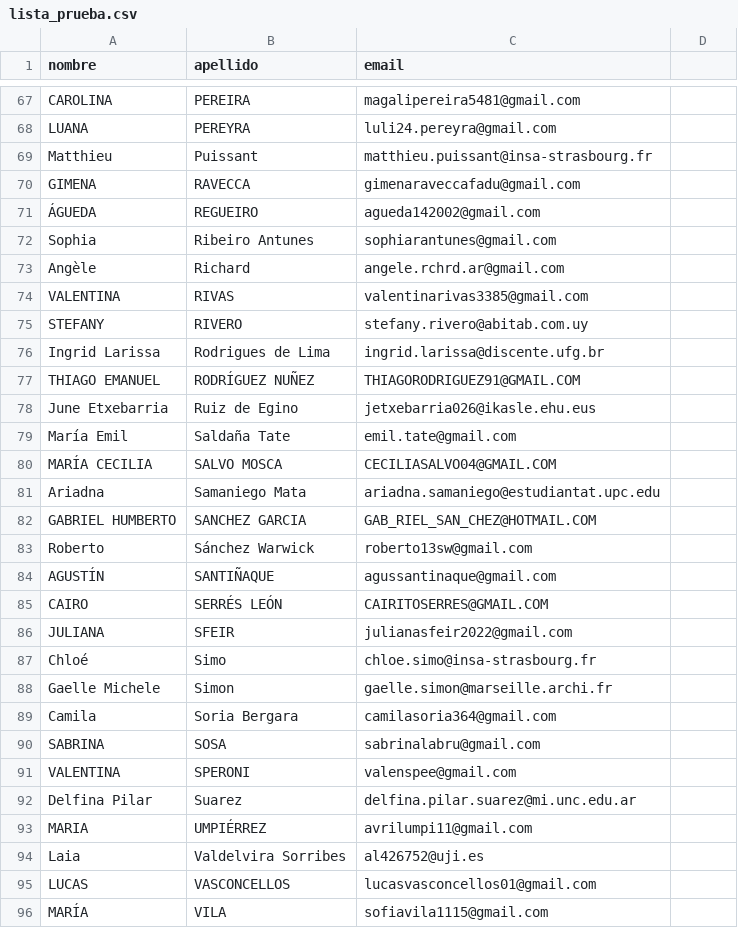
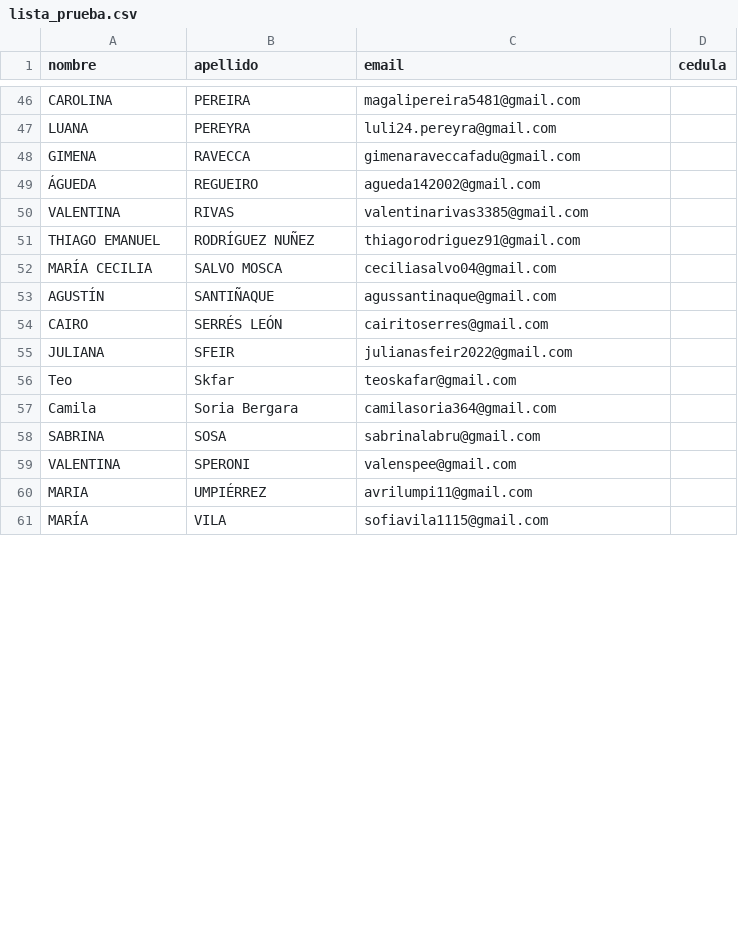
Before and after one commit to milimis/asistencia-taller-v, a CSV file: backend/data/lista_prueba.csv, drawn as a sheet; only a part is shown, gaps mark what is left out; the diff covers the shown part only.

```diff
--- a/backend/data/lista_prueba.csv
+++ b/backend/data/lista_prueba.csv
@@ -1 +1 @@
-nombre;apellido;email
+nombre;apellido;email;cedula
@@ -69 +47,0 @@ LUANA;PEREYRA;luli24.pereyra@gmail.com
-Matthieu;Puissant;matthieu.puissant@insa-strasbourg.fr
@@ -72,2 +49,0 @@ GIMENA;RAVECCA;gimenaraveccafadu@gmail.com
-Sophia;Ribeiro Antunes;sophiarantunes@gmail.com
-Angèle;Richard;angele.rchrd.ar@gmail.com
@@ -75,9 +51,2 @@ VALENTINA;RIVAS;valentinarivas3385@gmail.com
-STEFANY;RIVERO;stefany.rivero@abitab.com.uy
-Ingrid Larissa;Rodrigues de Lima;ingrid.larissa@discente.ufg.br
-THIAGO EMANUEL;RODRÍGUEZ NUÑEZ;THIAGORODRIGUEZ91@GMAIL.COM
-June Etxebarria;Ruiz de Egino;jetxebarria026@ikasle.ehu.eus
-María Emil;Saldaña Tate;emil.tate@gmail.com
-MARÍA CECILIA;SALVO MOSCA;CECILIASALVO04@GMAIL.COM
-Ariadna;Samaniego Mata;ariadna.samaniego@estudiantat.upc.edu
-GABRIEL HUMBERTO;SANCHEZ GARCIA;GAB_RIEL_SAN_CHEZ@HOTMAIL.COM
-Roberto;Sánchez Warwick;roberto13sw@gmail.com
+THIAGO EMANUEL;RODRÍGUEZ NUÑEZ;thiagorodriguez91@gmail.com;
+MARÍA CECILIA;SALVO MOSCA;ceciliasalvo04@gmail.com;
@@ -85 +54 @@ AGUSTÍN;SANTIÑAQUE;agussantinaque@gmail.com
-CAIRO;SERRÉS LEÓN;CAIRITOSERRES@GMAIL.COM
+CAIRO;SERRÉS LEÓN;cairitoserres@gmail.com;
@@ -87,2 +56 @@ JULIANA;SFEIR;julianasfeir2022@gmail.com
-Chloé;Simo;chloe.simo@insa-strasbourg.fr
-Gaelle Michele;Simon;gaelle.simon@marseille.archi.fr
+Teo;Skfar;teoskafar@gmail.com;
@@ -92 +59,0 @@ VALENTINA;SPERONI;valenspee@gmail.com
-Delfina Pilar;Suarez;delfina.pilar.suarez@mi.unc.edu.ar
@@ -94,2 +60,0 @@ MARIA;UMPIÉRREZ;avrilumpi11@gmail.com
-Laia;Valdelvira Sorribes;al426752@uji.es
-LUCAS;VASCONCELLOS;lucasvasconcellos01@gmail.com
```
Also changed, not shown: 23 removed rows, 1 moved row and 12 edited cells elsewhere in this file, 1 other file.
